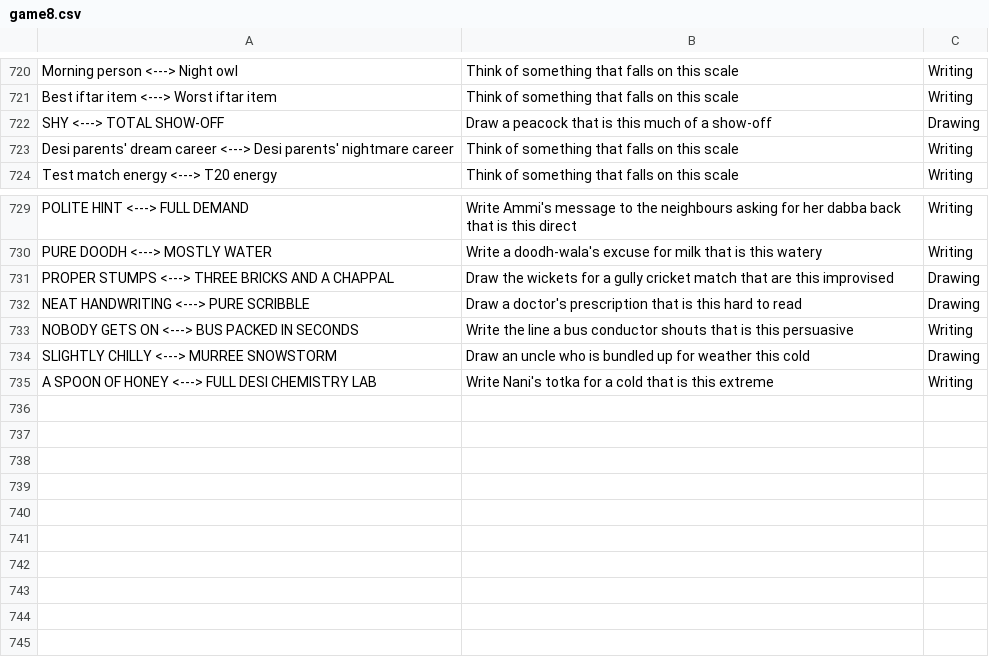
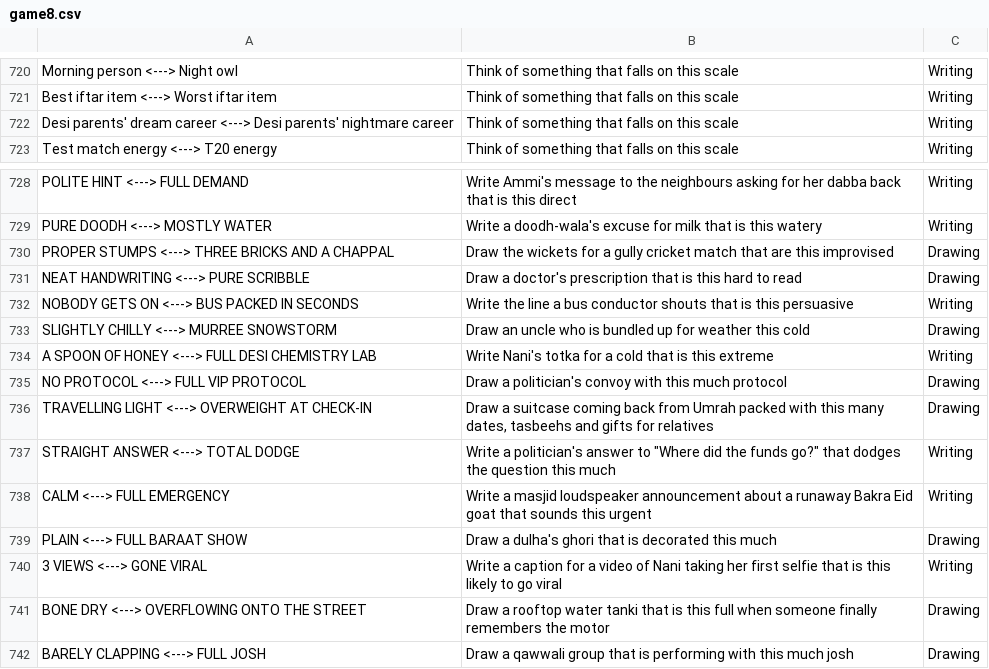
Before and after one commit to theshabab/jorbox, a CSV file: data/seed/data/game8.csv, drawn as a sheet; only a part is shown, gaps mark what is left out.

```diff
--- a/data/seed/data/game8.csv
+++ b/data/seed/data/game8.csv
@@ -721,3 +721,2 @@ Morning person <---> Night owl,Think of something that falls on this scale,Writi
 Best iftar item <---> Worst iftar item,Think of something that falls on this scale,Writing
-SHY <---> TOTAL SHOW-OFF,Draw a peacock that is this much of a show-off,Drawing
 Desi parents' dream career <---> Desi parents' nightmare career,Think of something that falls on this scale,Writing
@@ -735 +734,9 @@ SLIGHTLY CHILLY <---> MURREE SNOWSTORM,Draw an uncle who is bundled up for weath
 A SPOON OF HONEY <---> FULL DESI CHEMISTRY LAB,Write Nani's totka for a cold that is this extreme,Writing
+NO PROTOCOL <---> FULL VIP PROTOCOL,Draw a politician's convoy with this much protocol,Drawing
+TRAVELLING LIGHT <---> OVERWEIGHT AT CHECK-IN,"Draw a suitcase coming back from Umrah packed with this many dates, tasbeehs and gifts for relatives",Drawing
+STRAIGHT ANSWER <---> TOTAL DODGE,"Write a politician's answer to ""Where did the funds go?"" that dodges the question this much",Writing
+CALM <---> FULL EMERGENCY,Write a masjid loudspeaker announcement about a runaway Bakra Eid goat that sounds this urgent,Writing
+PLAIN <---> FULL BARAAT SHOW,Draw a dulha's ghori that is decorated this much,Drawing
+3 VIEWS <---> GONE VIRAL,Write a caption for a video of Nani taking her first selfie that is this likely to go viral,Writing
+BONE DRY <---> OVERFLOWING ONTO THE STREET,Draw a rooftop water tanki that is this full when someone finally remembers the motor,Drawing
+BARELY CLAPPING <---> FULL JOSH,Draw a qawwali group that is performing with this much josh,Drawing
```
Also changed, not shown: data/seed/data/game1.csv, data/seed/data/game11.csv, 5 other files.
